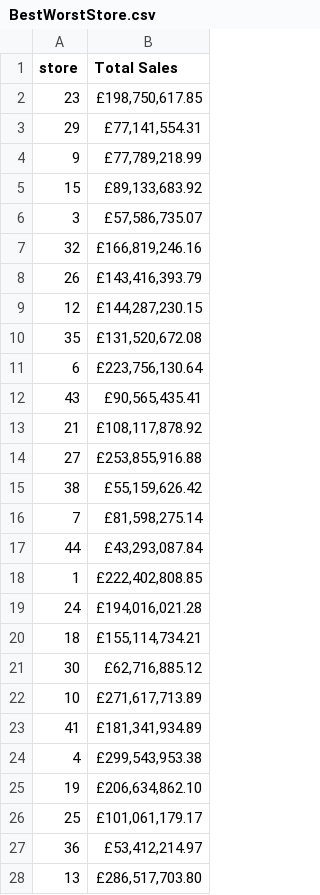
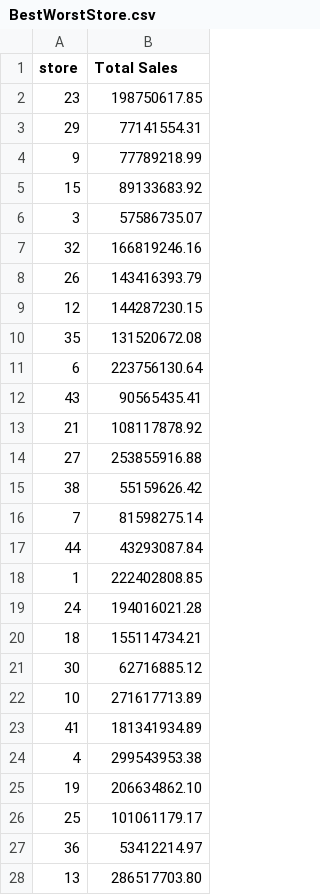
Before and after one commit to Kareem-R-Data/walmart-sales-analysis, a CSV file: BestWorstStore.csv, drawn as a sheet; only a part is shown; the diff covers the shown part only.

Commit message:
Fix currency column formatting

```diff
--- a/BestWorstStore.csv
+++ b/BestWorstStore.csv
@@ -1,28 +1,28 @@
 store,Total Sales
-23,"£198,750,617.85"
-29,"£77,141,554.31"
-9,"£77,789,218.99"
-15,"£89,133,683.92"
-3,"£57,586,735.07"
-32,"£166,819,246.16"
-26,"£143,416,393.79"
-12,"£144,287,230.15"
-35,"£131,520,672.08"
-6,"£223,756,130.64"
-43,"£90,565,435.41"
-21,"£108,117,878.92"
-27,"£253,855,916.88"
-38,"£55,159,626.42"
-7,"£81,598,275.14"
-44,"£43,293,087.84"
-1,"£222,402,808.85"
-24,"£194,016,021.28"
-18,"£155,114,734.21"
-30,"£62,716,885.12"
-10,"£271,617,713.89"
-41,"£181,341,934.89"
-4,"£299,543,953.38"
-19,"£206,634,862.10"
-25,"£101,061,179.17"
-36,"£53,412,214.97"
-13,"£286,517,703.80"
+23,198750617.85
+29,77141554.31
+9,77789218.99
+15,89133683.92
+3,57586735.07
+32,166819246.16
+26,143416393.79
+12,144287230.15
+35,131520672.08
+6,223756130.64
+43,90565435.41
+21,108117878.92
+27,253855916.88
+38,55159626.42
+7,81598275.14
+44,43293087.84
+1,222402808.85
+24,194016021.28
+18,155114734.21
+30,62716885.12
+10,271617713.89
+41,181341934.89
+4,299543953.38
+19,206634862.10
+25,101061179.17
+36,53412214.97
+13,286517703.80
```
Also changed, not shown: 18 edited cells elsewhere in this file, BestWorstMonth.csv, 1 other file.
